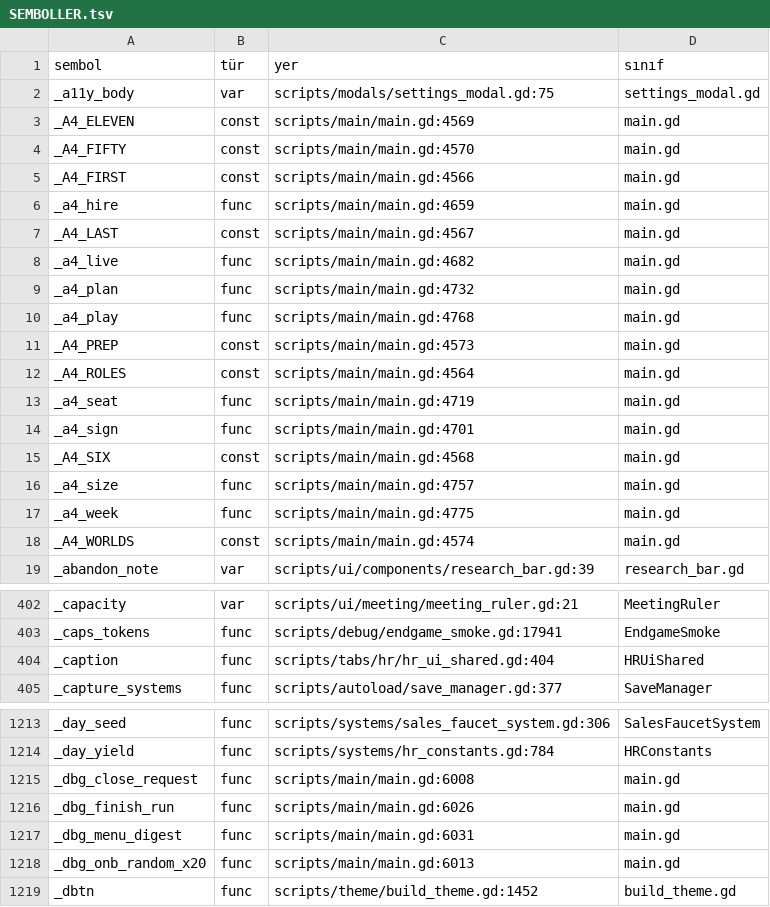
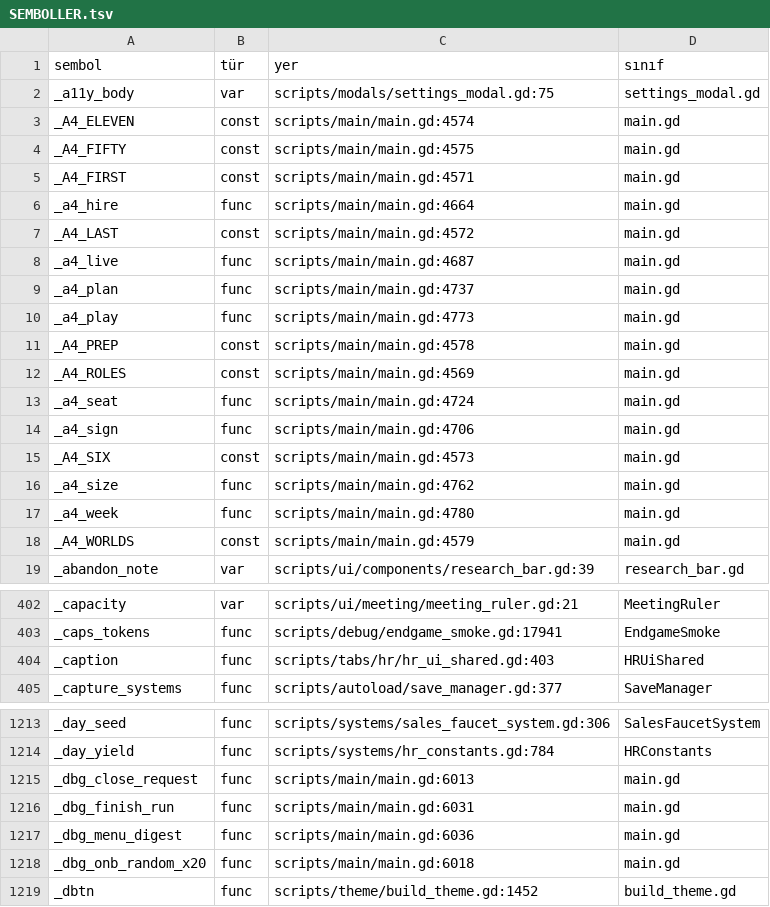
Before and after one commit to erdem1v/projectunicorn, a TSV file: project-unicorn/docs/kod_haritasi/SEMBOLLER.tsv, drawn as a sheet; only a part is shown, gaps mark what is left out; the diff covers the shown part only.

```diff
--- a/project-unicorn/docs/kod_haritasi/SEMBOLLER.tsv
+++ b/project-unicorn/docs/kod_haritasi/SEMBOLLER.tsv
@@ -2,18 +2,18 @@ sembol	tür	yer	sınıf
 _a11y_body	var	scripts/modals/settings_modal.gd:75	settings_modal.gd
-_A4_ELEVEN	const	scripts/main/main.gd:4569	main.gd
-_A4_FIFTY	const	scripts/main/main.gd:4570	main.gd
-_A4_FIRST	const	scripts/main/main.gd:4566	main.gd
-_a4_hire	func	scripts/main/main.gd:4659	main.gd
-_A4_LAST	const	scripts/main/main.gd:4567	main.gd
-_a4_live	func	scripts/main/main.gd:4682	main.gd
-_a4_plan	func	scripts/main/main.gd:4732	main.gd
-_a4_play	func	scripts/main/main.gd:4768	main.gd
-_A4_PREP	const	scripts/main/main.gd:4573	main.gd
-_A4_ROLES	const	scripts/main/main.gd:4564	main.gd
-_a4_seat	func	scripts/main/main.gd:4719	main.gd
-_a4_sign	func	scripts/main/main.gd:4701	main.gd
-_A4_SIX	const	scripts/main/main.gd:4568	main.gd
-_a4_size	func	scripts/main/main.gd:4757	main.gd
-_a4_week	func	scripts/main/main.gd:4775	main.gd
-_A4_WORLDS	const	scripts/main/main.gd:4574	main.gd
+_A4_ELEVEN	const	scripts/main/main.gd:4574	main.gd
+_A4_FIFTY	const	scripts/main/main.gd:4575	main.gd
+_A4_FIRST	const	scripts/main/main.gd:4571	main.gd
+_a4_hire	func	scripts/main/main.gd:4664	main.gd
+_A4_LAST	const	scripts/main/main.gd:4572	main.gd
+_a4_live	func	scripts/main/main.gd:4687	main.gd
+_a4_plan	func	scripts/main/main.gd:4737	main.gd
+_a4_play	func	scripts/main/main.gd:4773	main.gd
+_A4_PREP	const	scripts/main/main.gd:4578	main.gd
+_A4_ROLES	const	scripts/main/main.gd:4569	main.gd
+_a4_seat	func	scripts/main/main.gd:4724	main.gd
+_a4_sign	func	scripts/main/main.gd:4706	main.gd
+_A4_SIX	const	scripts/main/main.gd:4573	main.gd
+_a4_size	func	scripts/main/main.gd:4762	main.gd
+_a4_week	func	scripts/main/main.gd:4780	main.gd
+_A4_WORLDS	const	scripts/main/main.gd:4579	main.gd
 _abandon_note	var	scripts/ui/components/research_bar.gd:39	research_bar.gd
@@ -403,3 +403,3 @@ _capacity	var	scripts/ui/meeting/meeting_ruler.gd:21	MeetingRuler
 _caps_tokens	func	scripts/debug/endgame_smoke.gd:17941	EndgameSmoke
-_caption	func	scripts/tabs/hr/hr_ui_shared.gd:404	HRUiShared
+_caption	func	scripts/tabs/hr/hr_ui_shared.gd:403	HRUiShared
 _capture_systems	func	scripts/autoload/save_manager.gd:377	SaveManager
@@ -1214,6 +1214,6 @@ _day_seed	func	scripts/systems/sales_faucet_system.gd:306	SalesFaucetSystem
 _day_yield	func	scripts/systems/hr_constants.gd:784	HRConstants
-_dbg_close_request	func	scripts/main/main.gd:6008	main.gd
-_dbg_finish_run	func	scripts/main/main.gd:6026	main.gd
-_dbg_menu_digest	func	scripts/main/main.gd:6031	main.gd
-_dbg_onb_random_x20	func	scripts/main/main.gd:6013	main.gd
+_dbg_close_request	func	scripts/main/main.gd:6013	main.gd
+_dbg_finish_run	func	scripts/main/main.gd:6031	main.gd
+_dbg_menu_digest	func	scripts/main/main.gd:6036	main.gd
+_dbg_onb_random_x20	func	scripts/main/main.gd:6018	main.gd
 _dbtn	func	scripts/theme/build_theme.gd:1452	build_theme.gd
```
Also changed, not shown: 101 edited cells elsewhere in this file, 6 other files.
